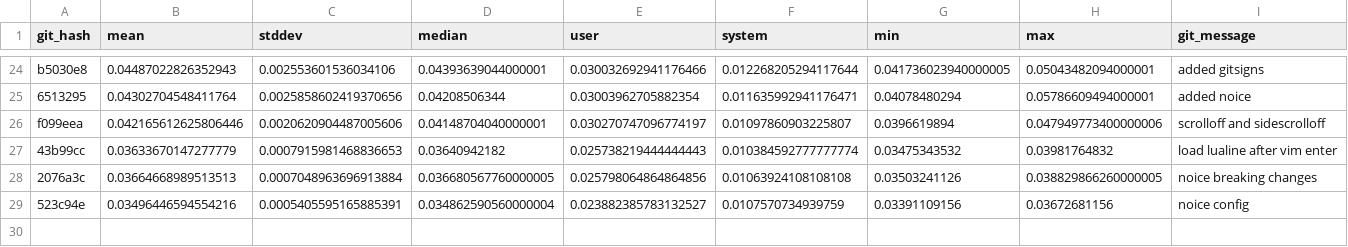
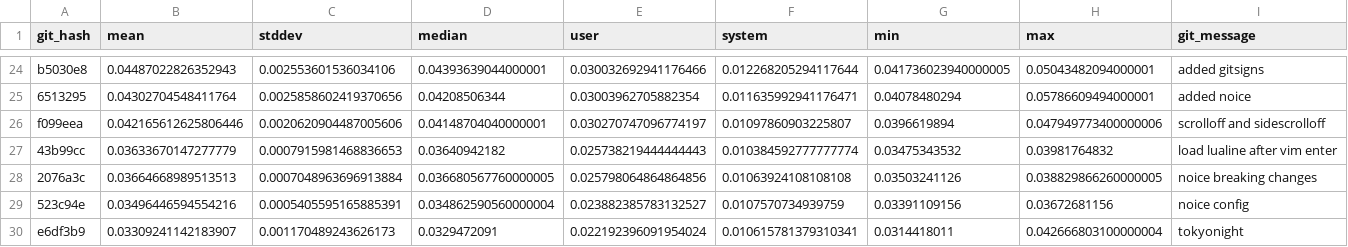
Before and after one commit to zacharytq/neovim-config, a CSV file: benchmarks/dev/tugboat/data.csv, drawn as a sheet; only a part is shown, gaps mark what is left out.

```diff
--- a/benchmarks/dev/tugboat/data.csv
+++ b/benchmarks/dev/tugboat/data.csv
@@ -29 +29,2 @@ f099eea,0.042165612625806446,0.0020620904487005606,0.04148704040000001,0.0302707
 523c94e,0.03496446594554216,0.0005405595165885391,0.034862590560000004,0.023882385783132527,0.0107570734939759,0.03391109156,0.03672681156,noice config
+e6df3b9,0.03309241142183907,0.001170489243626173,0.0329472091,0.022192396091954024,0.010615781379310341,0.0314418011,0.042666803100000004,tokyonight
```
Also changed, not shown: 1 other file.
